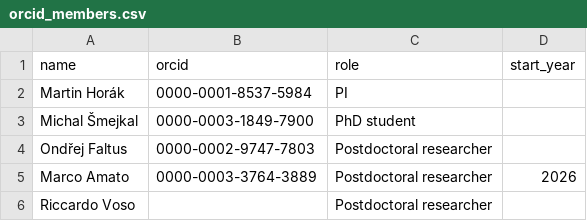
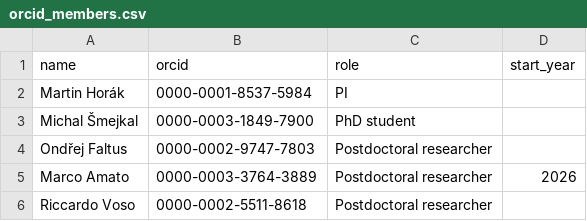
Before and after one commit to nitramkaroh/web, a CSV file: data/orcid_members.csv, drawn as a sheet.

```diff
--- a/data/orcid_members.csv
+++ b/data/orcid_members.csv
@@ -5,2 +5,2 @@ Ondřej Faltus,0000-0002-9747-7803,Postdoctoral researcher,
 Marco Amato,0000-0003-3764-3889,Postdoctoral researcher,2026
-Riccardo Voso,,Postdoctoral researcher,
+Riccardo Voso,0000-0002-5511-8618,Postdoctoral researcher,
```
Also changed, not shown: 21 other files.
